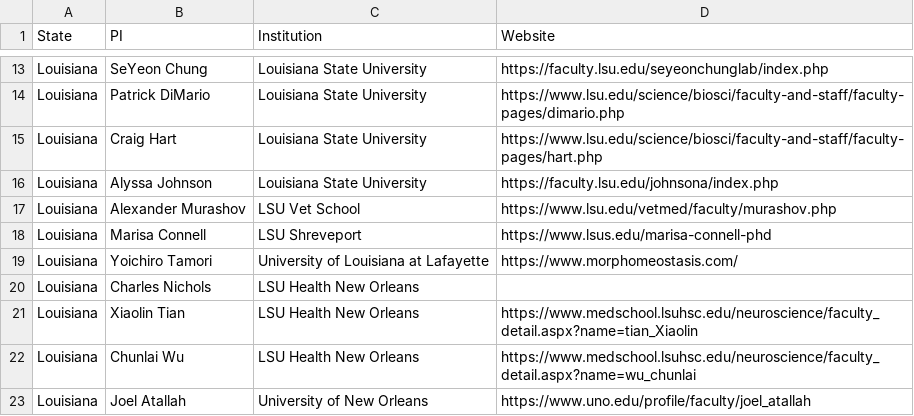
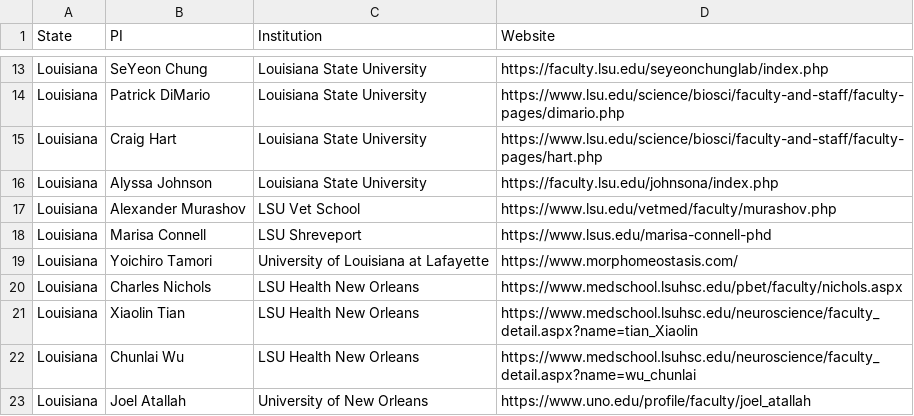
Before and after one commit to Dengflylab/flybayou.org, a CSV file: labs.csv, drawn as a sheet; only a part is shown, gaps mark what is left out.

Commit message:
Update labs.csv

```diff
--- a/labs.csv
+++ b/labs.csv
@@ -19,3 +19,3 @@ Louisiana,Marisa Connell,LSU Shreveport,https://www.lsus.edu/marisa-connell-phd
 Louisiana,Yoichiro Tamori,University of Louisiana at Lafayette,https://www.morphomeostasis.com/
-Louisiana,Charles Nichols,LSU Health New Orleans,
+Louisiana,Charles Nichols,LSU Health New Orleans,https://www.medschool.lsuhsc.edu/pbet/faculty/nichols.aspx
 Louisiana,Xiaolin Tian,LSU Health New Orleans,https://www.medschool.lsuhsc.edu/neuroscience/faculty_detail.aspx?name=tian_Xiaolin
```
